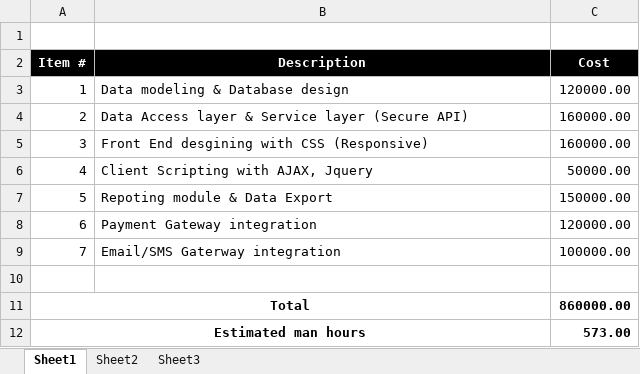
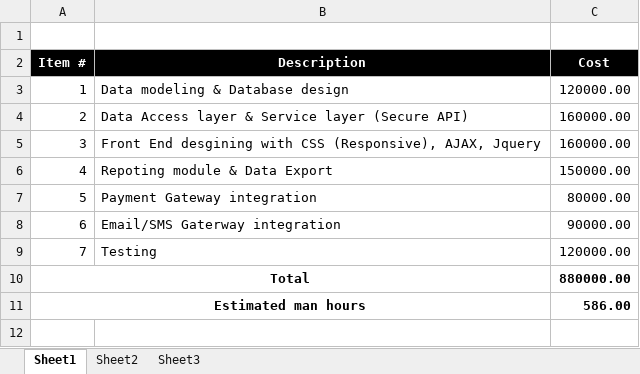
Before and after one commit to nirshandileep/FRS, an Excel workbook: docs/Estimation & Cost.xlsx, sheet Sheet1, drawn as a sheet; values as stored, in another font and other column widths than the file's, no borders; removed rows and columns are numbered as before the commit, all else as after; the diff names each change by its address in the sheet, - before the commit and + after, or states it on an @@ line.

```diff
--- a/docs/Estimation & Cost.xlsx (sheet Sheet1)
+++ b/docs/Estimation & Cost.xlsx (sheet Sheet1)
-B5 (Description): …with CSS (Responsive)
+B5 (Description): …with CSS (Responsive), AJAX, Jquery
-row 6: 4 | Client Scripting with AJAX, Jquery | 50000.00
@@ column A (Item #) renumbered between rows 6 and 8 @@
-C7 (Cost): 120000.00
+C7 (Cost): 80000.00
-C8 (Cost): 100000.00
+C8 (Cost): 90000.00
-row 9: (empty)
+row 9: 7 | Testing | 120000.00
-C10 (Cost): 860000.00
+C10 (Cost): 880000.00
-C11 (Cost): 573.00
+C11 (Cost): 586.00
```
